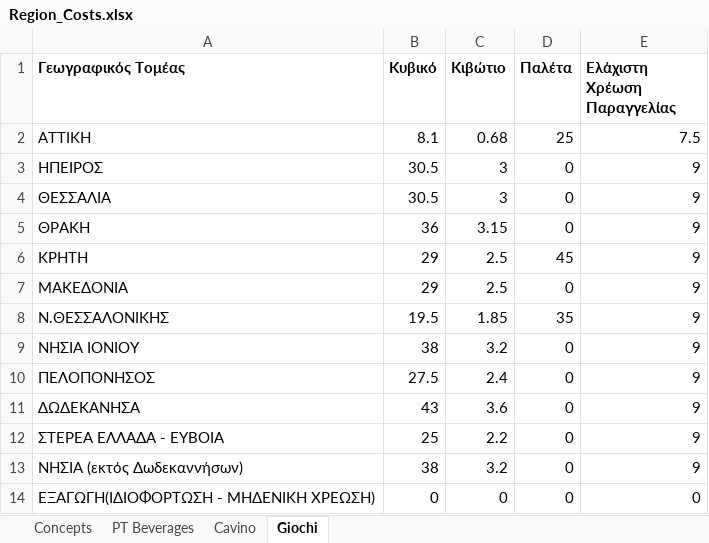
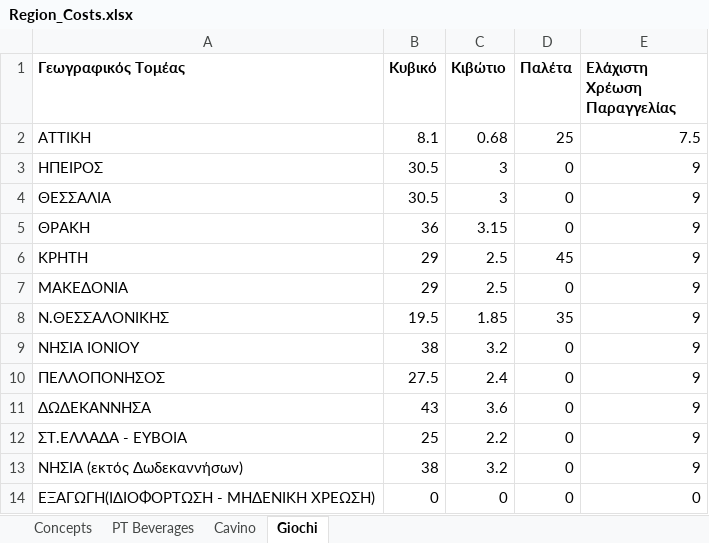
Before and after one commit to kosazna/atakl, an Excel workbook: resources/templates/Region_Costs.xlsx, sheet Giochi, drawn as a sheet; values as stored, in another font and other column widths than the file's, no borders; the diff names each change by its address in the sheet, - before the commit and + after, or states it on an @@ line.

```diff
--- a/resources/templates/Region_Costs.xlsx (sheet Giochi)
+++ b/resources/templates/Region_Costs.xlsx (sheet Giochi)
-A10 (Γεωγραφικός Τομέας): ΠΕΛΟΠΟΝΗΣΟΣ
+A10 (Γεωγραφικός Τομέας): ΠΕΛΛΟΠΟΝΗΣΟΣ
-A11 (Γεωγραφικός Τομέας): ΔΩΔΕΚΑΝΗΣΑ
+A11 (Γεωγραφικός Τομέας): ΔΩΔΕΚΑΝΝΗΣΑ
-A12 (Γεωγραφικός Τομέας): ΣΤΕΡΕΑ ΕΛΛΑΔΑ - ΕΥΒΟΙΑ
+A12 (Γεωγραφικός Τομέας): ΣΤ.ΕΛΛΑΔΑ - ΕΥΒΟΙΑ
```
Also changed, not shown: 2 other files.
